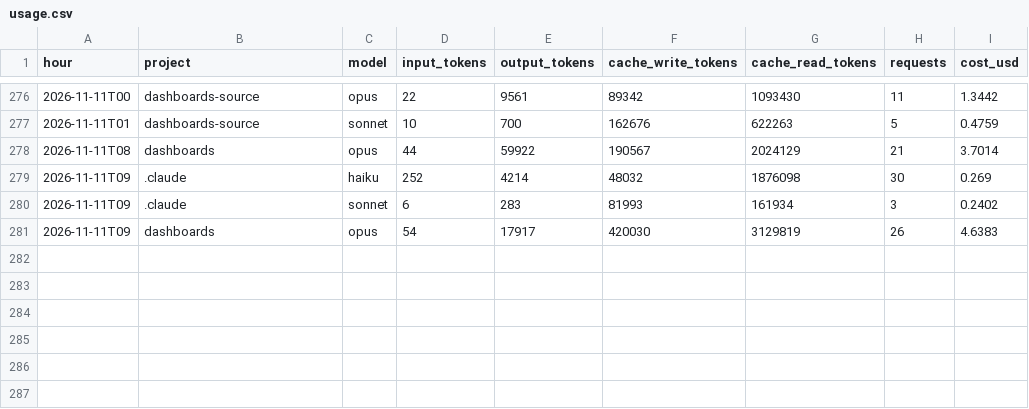
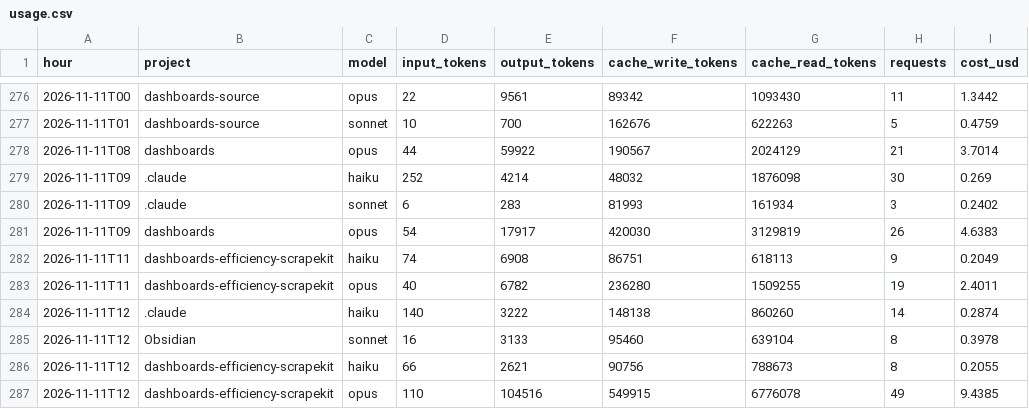
Before and after one commit to Baskers1/claude-usage-data, a CSV file: usage.csv, drawn as a sheet; only a part is shown, gaps mark what is left out.

Commit message:
usage 2026-11-11T12:18:12Z

```diff
--- a/usage.csv
+++ b/usage.csv
@@ -281 +281,7 @@ hour,project,model,input_tokens,output_tokens,cache_write_tokens,cache_read_toke
 2026-11-11T09,dashboards,opus,54,17917,420030,3129819,26,4.6383
+2026-11-11T11,dashboards-efficiency-scrapekit,haiku,74,6908,86751,618113,9,0.2049
+2026-11-11T11,dashboards-efficiency-scrapekit,opus,40,6782,236280,1509255,19,2.4011
+2026-11-11T12,.claude,haiku,140,3222,148138,860260,14,0.2874
+2026-11-11T12,Obsidian,sonnet,16,3133,95460,639104,8,0.3978
+2026-11-11T12,dashboards-efficiency-scrapekit,haiku,66,2621,90756,788673,8,0.2055
+2026-11-11T12,dashboards-efficiency-scrapekit,opus,110,104516,549915,6776078,49,9.4385
```
Also changed, not shown: sessions.csv, 1 other file.
